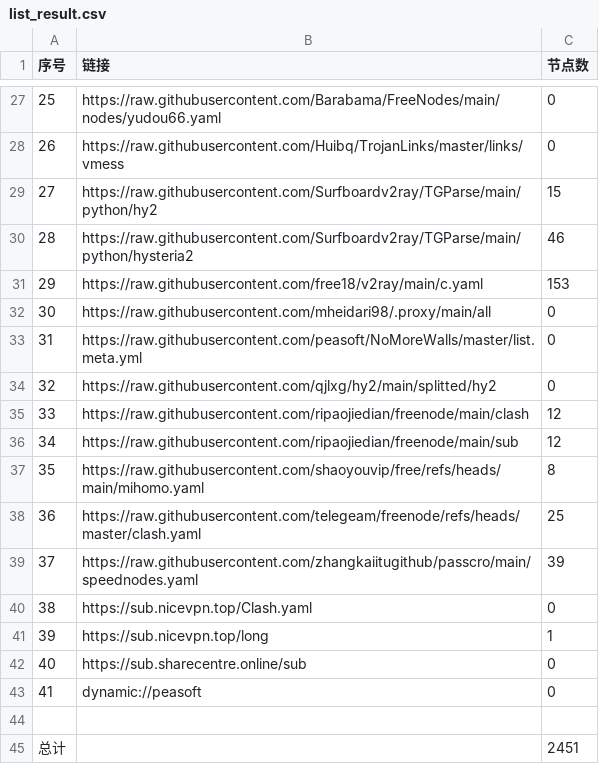
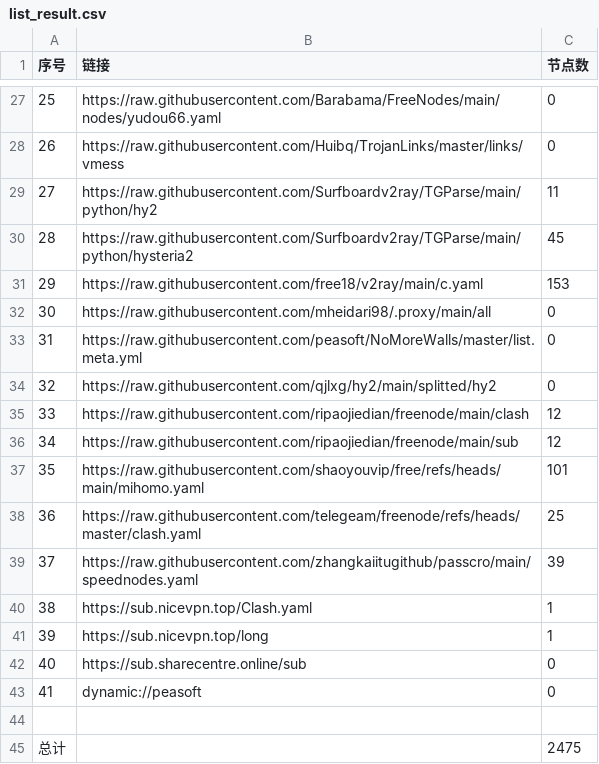
Before and after one commit to y1242067002/yfp, a CSV file: list_result.csv, drawn as a sheet; only a part is shown, gaps mark what is left out.

```diff
--- a/list_result.csv
+++ b/list_result.csv
@@ -28,4 +28,4 @@
 26,https://raw.githubusercontent.com/Huibq/TrojanLinks/master/links/vmess,0
-27,https://raw.githubusercontent.com/Surfboardv2ray/TGParse/main/python/hy2,15
-28,https://raw.githubusercontent.com/Surfboardv2ray/TGParse/main/python/hysteria2,46
+27,https://raw.githubusercontent.com/Surfboardv2ray/TGParse/main/python/hy2,11
+28,https://raw.githubusercontent.com/Surfboardv2ray/TGParse/main/python/hysteria2,45
 29,https://raw.githubusercontent.com/free18/v2ray/main/c.yaml,153
@@ -36,6 +36,6 @@
 34,https://raw.githubusercontent.com/ripaojiedian/freenode/main/sub,12
-35,https://raw.githubusercontent.com/shaoyouvip/free/refs/heads/main/mihomo.yaml,8
+35,https://raw.githubusercontent.com/shaoyouvip/free/refs/heads/main/mihomo.yaml,101
 36,https://raw.githubusercontent.com/telegeam/freenode/refs/heads/master/clash.yaml,25
 37,https://raw.githubusercontent.com/zhangkaiitugithub/passcro/main/speednodes.yaml,39
-38,https://sub.nicevpn.top/Clash.yaml,0
+38,https://sub.nicevpn.top/Clash.yaml,1
 39,https://sub.nicevpn.top/long,1
@@ -44,2 +44,2 @@
 
-总计,,2451
+总计,,2475
```
Also changed, not shown: 20 other files.
